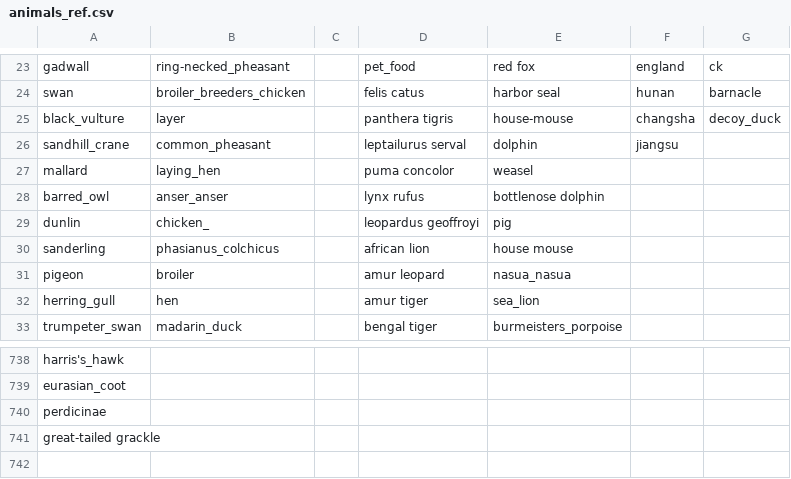
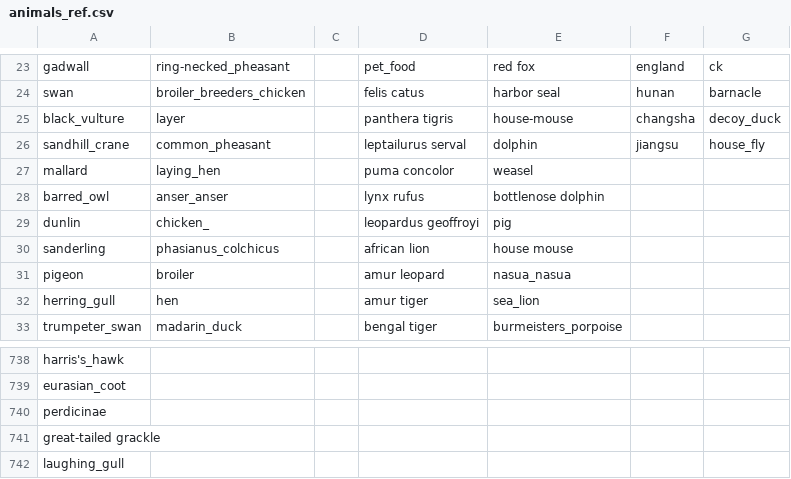
Before and after one commit to maksiaev/Avian_Flu, a CSV file: references/animals_ref.csv, drawn as a sheet; only a part is shown, gaps mark what is left out.

```diff
--- a/references/animals_ref.csv
+++ b/references/animals_ref.csv
@@ -25,3 +25,3 @@ swan,broiler_breeders_chicken,,felis catus,harbor seal,hunan,barnacle
 black_vulture,layer,,panthera tigris,house-mouse,changsha,decoy_duck
-sandhill_crane,common_pheasant,,leptailurus serval,dolphin,jiangsu,
+sandhill_crane,common_pheasant,,leptailurus serval,dolphin,jiangsu,house_fly
 mallard,laying_hen,,puma concolor,weasel,,
@@ -741 +741,2 @@ perdicinae,,,,,,
 great-tailed grackle,,,,,,
+laughing_gull,,,,,,
```
Also changed, not shown: references/animals_ref_to_sort.csv, 4 other files.
